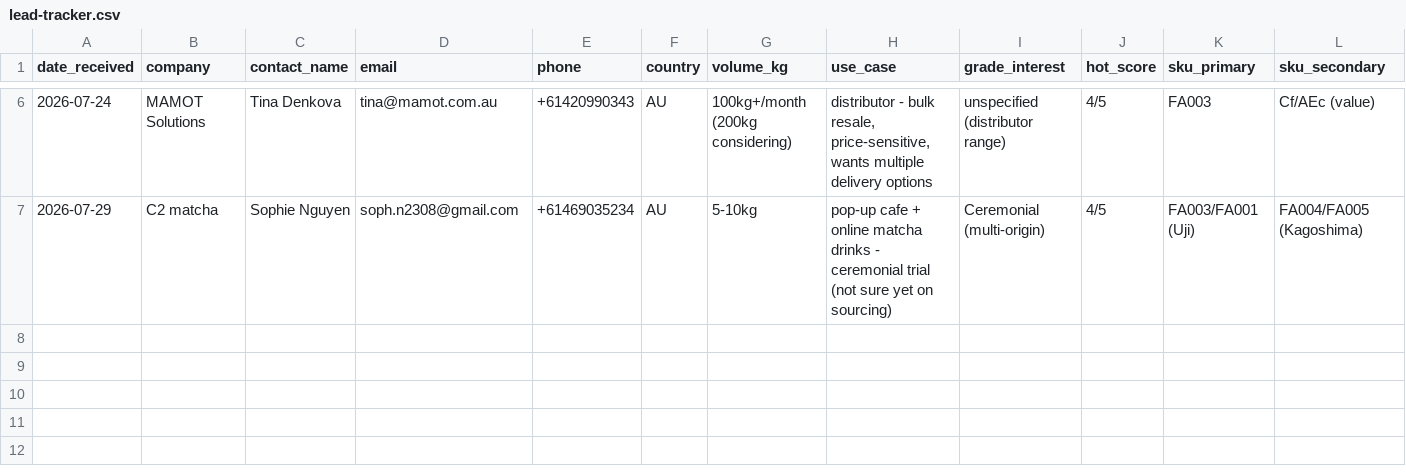
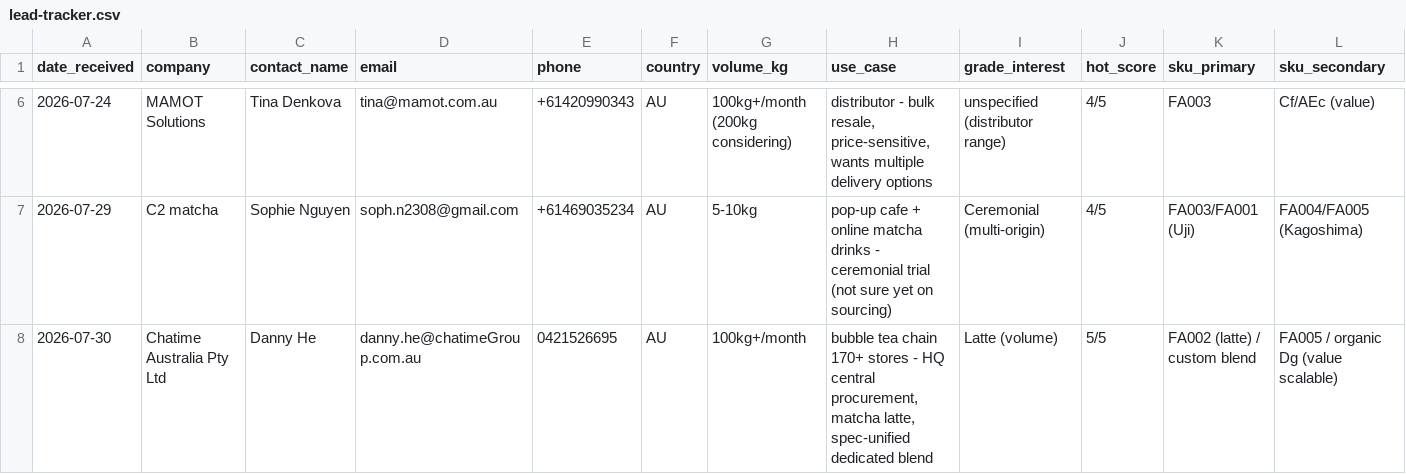
Before and after one commit to ruisasase-pyrenee/pyrenee-slack-agent, a CSV file: sales-ops/lead-tracker.csv, drawn as a sheet; only a part is shown, gaps mark what is left out; rows hold the shown columns only; the diff names each change by its address in the sheet, - before the commit and + after, or states it on an @@ line.

```diff
--- a/sales-ops/lead-tracker.csv
+++ b/sales-ops/lead-tracker.csv
+row 8: 2026-07-30 | Chatime Australia Pty Ltd | Danny He | danny.he@chatimeGroup.com.au | 0421526695 | AU | 100kg+/month | bubble tea chain 170+ stores - HQ central procurement, matcha latte, spec-unified dedicated blend | Latte (volume) | 5/5 | FA002 (latte) / custom blend | FA005 / organic Dg (value scalable)
```
Also changed, not shown: 1 other file.
